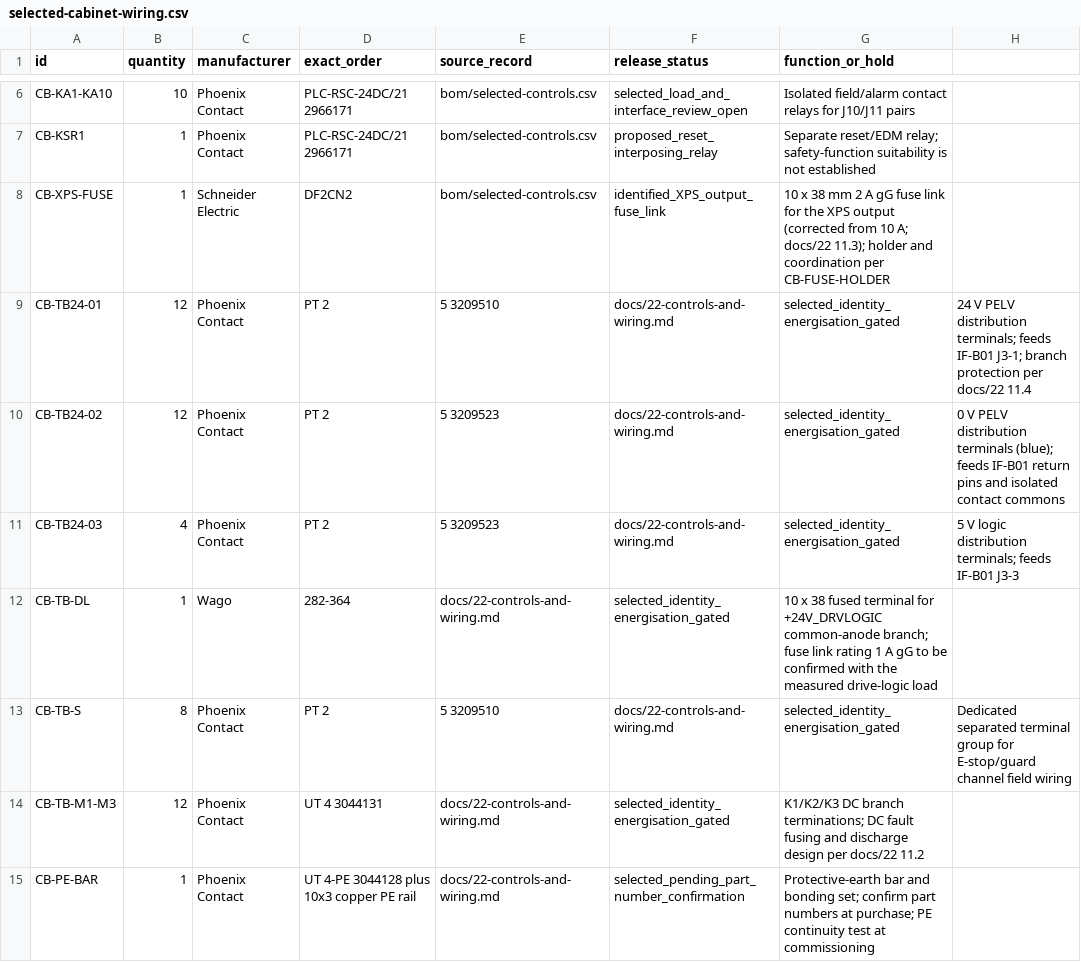
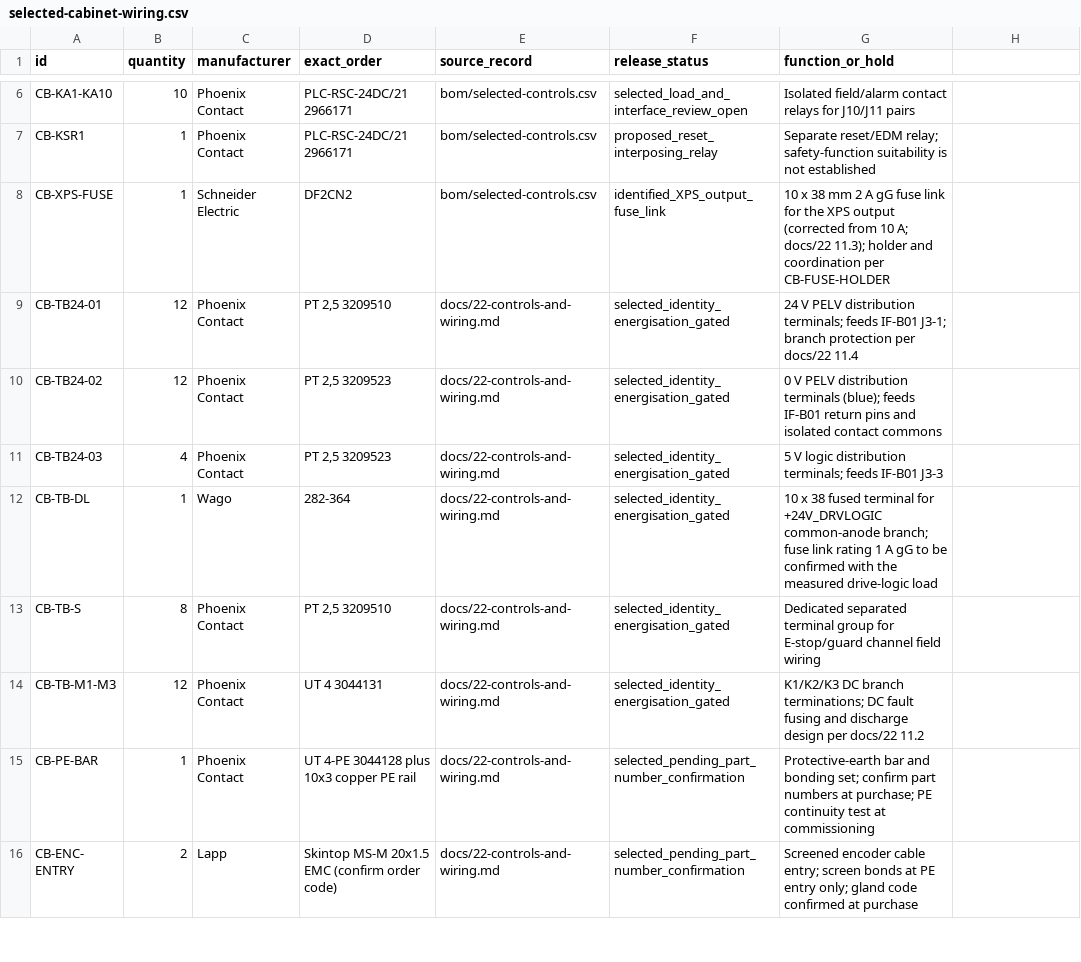
Before and after one commit to sbelakho2/Cutting, a CSV file: bom/selected-cabinet-wiring.csv, drawn as a sheet; only a part is shown, gaps mark what is left out; the shorter side is filled out with more unchanged rows.

```diff
--- a/bom/selected-cabinet-wiring.csv
+++ b/bom/selected-cabinet-wiring.csv
@@ -8,7 +8,7 @@ CB-KSR1,1,Phoenix Contact,PLC-RSC-24DC/21 2966171,bom/selected-controls.csv,prop
 CB-XPS-FUSE,1,Schneider Electric,DF2CN2,bom/selected-controls.csv,identified_XPS_output_fuse_link,10 x 38 mm 2 A gG fuse link for the XPS output (corrected from 10 A; docs/22 11.3); holder and coordination per CB-FUSE-HOLDER
-CB-TB24-01,12,Phoenix Contact,PT 2,5 3209510,docs/22-controls-and-wiring.md,selected_identity_energisation_gated,24 V PELV distribution terminals; feeds IF-B01 J3-1; branch protection per docs/22 11.4
-CB-TB24-02,12,Phoenix Contact,PT 2,5 3209523,docs/22-controls-and-wiring.md,selected_identity_energisation_gated,0 V PELV distribution terminals (blue); feeds IF-B01 return pins and isolated contact commons
-CB-TB24-03,4,Phoenix Contact,PT 2,5 3209523,docs/22-controls-and-wiring.md,selected_identity_energisation_gated,5 V logic distribution terminals; feeds IF-B01 J3-3
+CB-TB24-01,12,Phoenix Contact,"PT 2,5 3209510",docs/22-controls-and-wiring.md,selected_identity_energisation_gated,24 V PELV distribution terminals; feeds IF-B01 J3-1; branch protection per docs/22 11.4
+CB-TB24-02,12,Phoenix Contact,"PT 2,5 3209523",docs/22-controls-and-wiring.md,selected_identity_energisation_gated,0 V PELV distribution terminals (blue); feeds IF-B01 return pins and isolated contact commons
+CB-TB24-03,4,Phoenix Contact,"PT 2,5 3209523",docs/22-controls-and-wiring.md,selected_identity_energisation_gated,5 V logic distribution terminals; feeds IF-B01 J3-3
 CB-TB-DL,1,Wago,282-364,docs/22-controls-and-wiring.md,selected_identity_energisation_gated,10 x 38 fused terminal for +24V_DRVLOGIC common-anode branch; fuse link rating 1 A gG to be confirmed with the measured drive-logic load
-CB-TB-S,8,Phoenix Contact,PT 2,5 3209510,docs/22-controls-and-wiring.md,selected_identity_energisation_gated,Dedicated separated terminal group for E-stop/guard channel field wiring
+CB-TB-S,8,Phoenix Contact,"PT 2,5 3209510",docs/22-controls-and-wiring.md,selected_identity_energisation_gated,Dedicated separated terminal group for E-stop/guard channel field wiring
 CB-TB-M1-M3,12,Phoenix Contact,UT 4 3044131,docs/22-controls-and-wiring.md,selected_identity_energisation_gated,K1/K2/K3 DC branch terminations; DC fault fusing and discharge design per docs/22 11.2
```
Also changed, not shown: bom/selected-transport-and-cabinet.csv, 17 other files.
